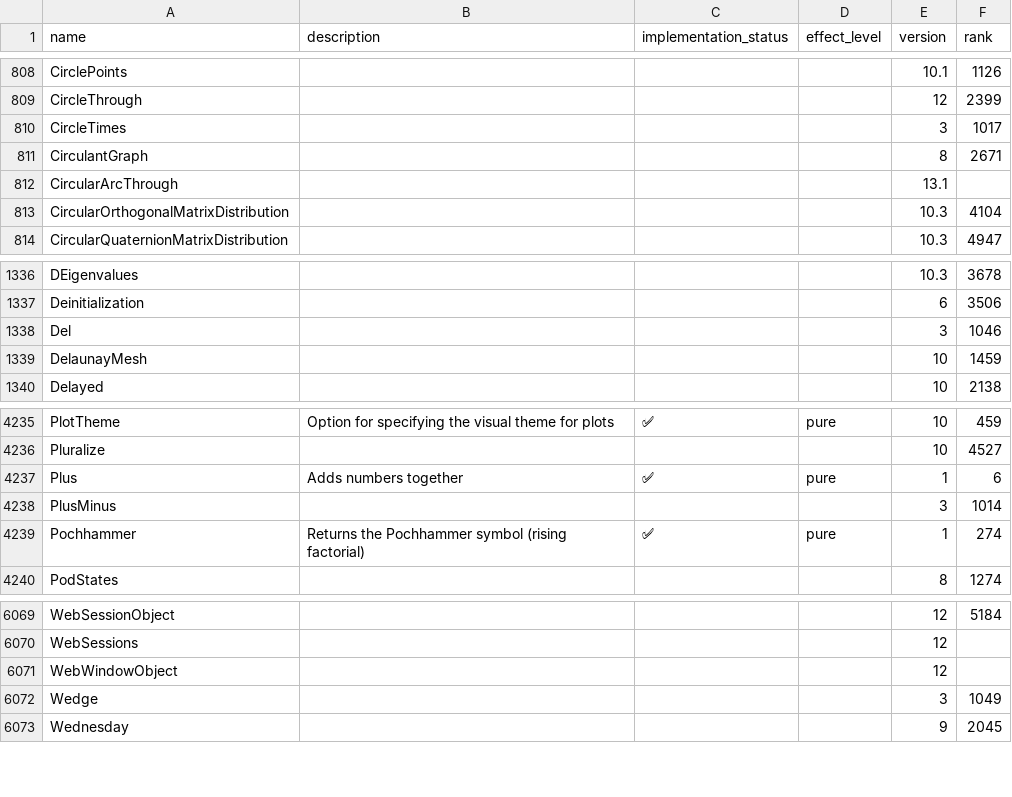
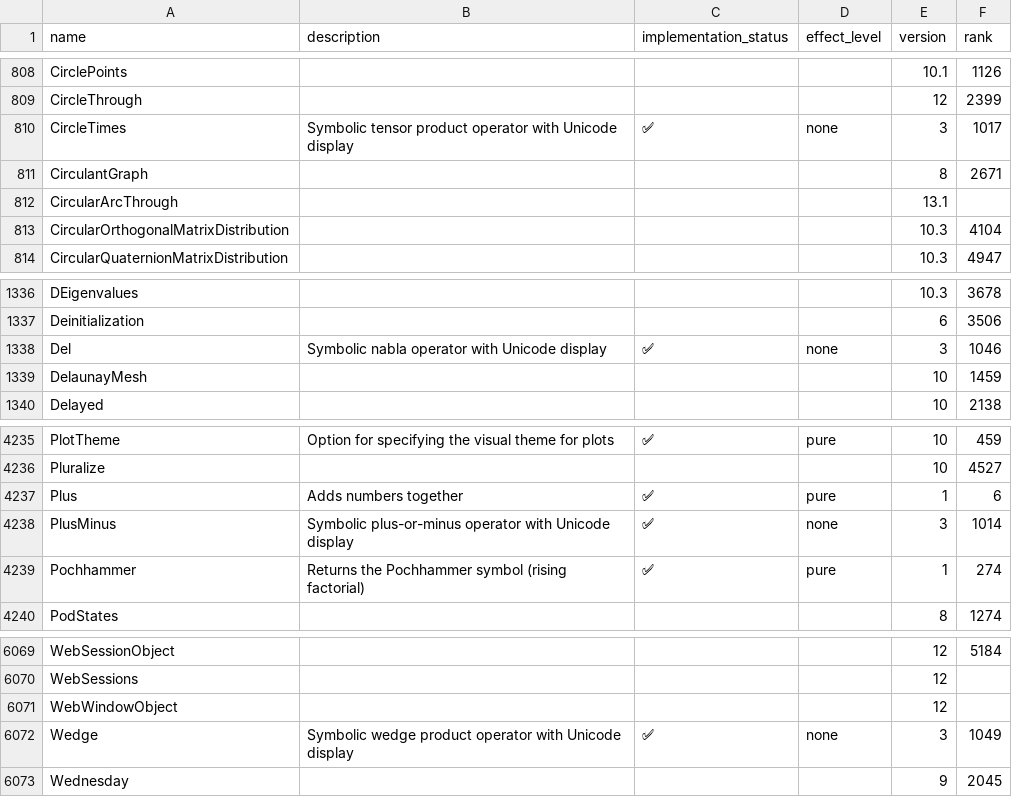
Before and after one commit to ad-si/Woxi, a CSV file: functions.csv, drawn as a sheet; only a part is shown, gaps mark what is left out.

Commit message:
Implement PlusMinus, CircleTimes, Wedge, and Del symbolic operators
All four are symbolic operators with Unicode display:
- PlusMinus[x] -> ±x, PlusMinus[a,b] -> a ± b
- CircleTimes[a,b,...] -> a ⊗ b ⊗ ...
- Wedge[a,b,...] -> a ⋀ b ⋀ ...
- Del[f] -> ∇f

```diff
--- a/functions.csv
+++ b/functions.csv
@@ -809,3 +809,3 @@ CirclePoints,,,,10.1,1126
 CircleThrough,,,,12,2399
-CircleTimes,,,,3,1017
+CircleTimes,Symbolic tensor product operator with Unicode display,✅,none,3,1017
 CirculantGraph,,,,8,2671
@@ -1337,3 +1337,3 @@ DEigenvalues,,,,10.3,3678
 Deinitialization,,,,6,3506
-Del,,,,3,1046
+Del,Symbolic nabla operator with Unicode display,✅,none,3,1046
 DelaunayMesh,,,,10,1459
@@ -4237,3 +4237,3 @@ Pluralize,,,,10,4527
 Plus,Adds numbers together,✅,pure,1,6
-PlusMinus,,,,3,1014
+PlusMinus,Symbolic plus-or-minus operator with Unicode display,✅,none,3,1014
 Pochhammer,Returns the Pochhammer symbol (rising factorial),✅,pure,1,274
@@ -6071,3 +6071,3 @@ WebSessions,,,,12,
 WebWindowObject,,,,12,
-Wedge,,,,3,1049
+Wedge,Symbolic wedge product operator with Unicode display,✅,none,3,1049
 Wednesday,,,,9,2045
```
Also changed, not shown: 3 other files.
